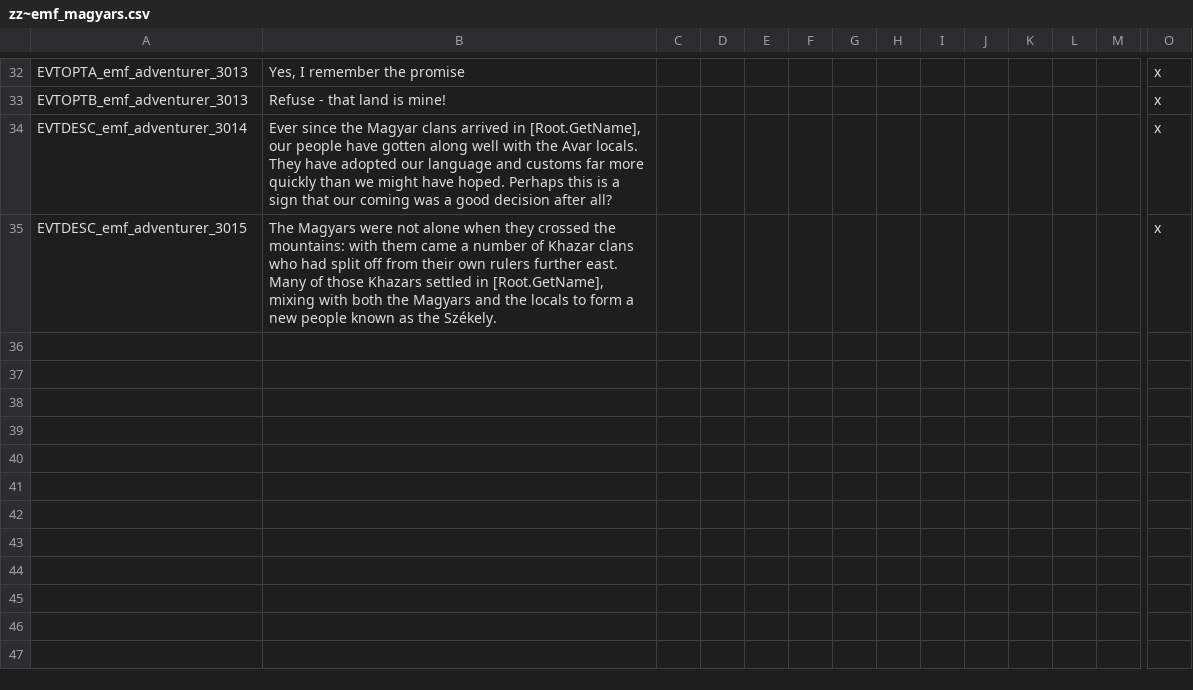
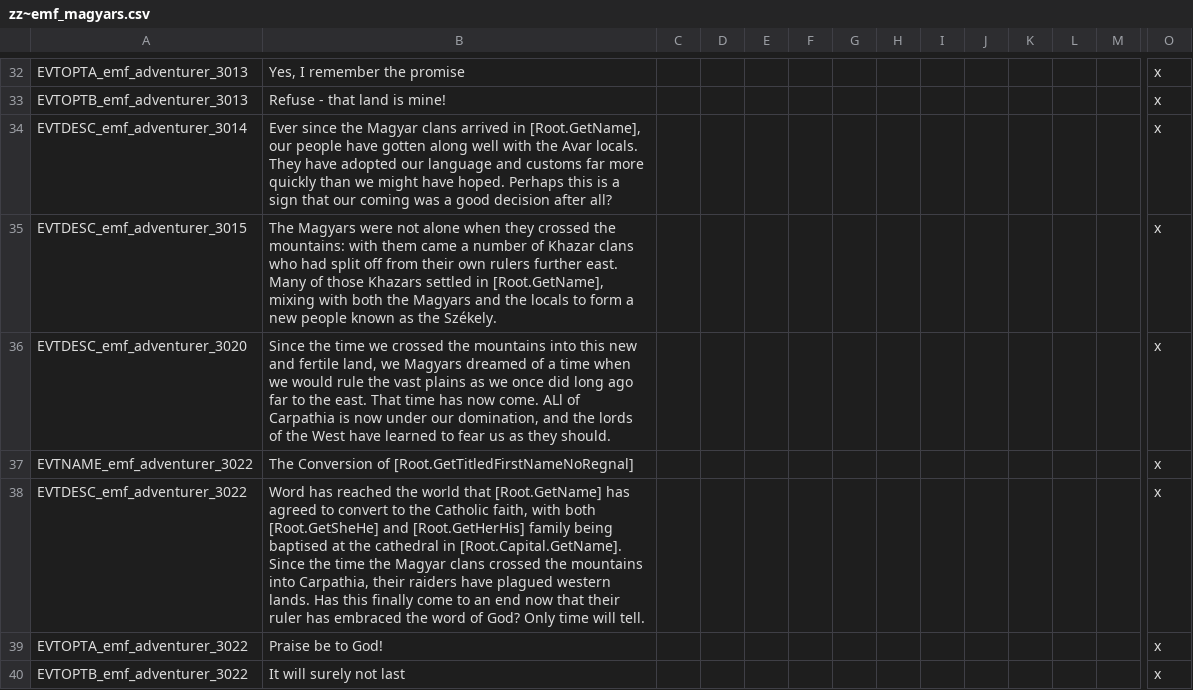
Before and after one commit to EMFTeam/EMF, a CSV file: EMF/localisation/zz~emf_magyars.csv, drawn as a sheet; only a part is shown, gaps mark what is left out; rows hold the shown columns only; the diff names each change by its address in the sheet, - before the commit and + after, or states it on an @@ line.

Commit message:
last events update

```diff
--- a/EMF/localisation/zz~emf_magyars.csv
+++ b/EMF/localisation/zz~emf_magyars.csv
+row 36: EVTDESC_emf_adventurer_3020 | Since the time we crossed the mountains into this new and fertile land, we Magyars dreamed of a time when we would rule the vast plains as we once did long ago far to the east. That time has now come. ALl of Carpathia is now under our domination, and the lords of the West have learned to fear us as they should. |  |  |  |  |  |  |  |  |  |  |  | x
+row 37: EVTNAME_emf_adventurer_3022 | The Conversion of [Root.GetTitledFirstNameNoRegnal] |  |  |  |  |  |  |  |  |  |  |  | x
+row 38: EVTDESC_emf_adventurer_3022 | Word has reached the world that [Root.GetName] has agreed to convert to the Catholic faith, with both [Root.GetSheHe] and [Root.GetHerHis] family being baptised at the cathedral in [Root.Capital.GetName]. Since the time the Magyar clans crossed the mountains into Carpathia, their raiders have plagued western lands. Has this finally come to an end now that their ruler has embraced the word of God? Only time will tell. |  |  |  |  |  |  |  |  |  |  |  | x
+row 39: EVTOPTA_emf_adventurer_3022 | Praise be to God! |  |  |  |  |  |  |  |  |  |  |  | x
+row 40: EVTOPTB_emf_adventurer_3022 | It will surely not last |  |  |  |  |  |  |  |  |  |  |  | x
```
Also changed, not shown: 5 other files.
